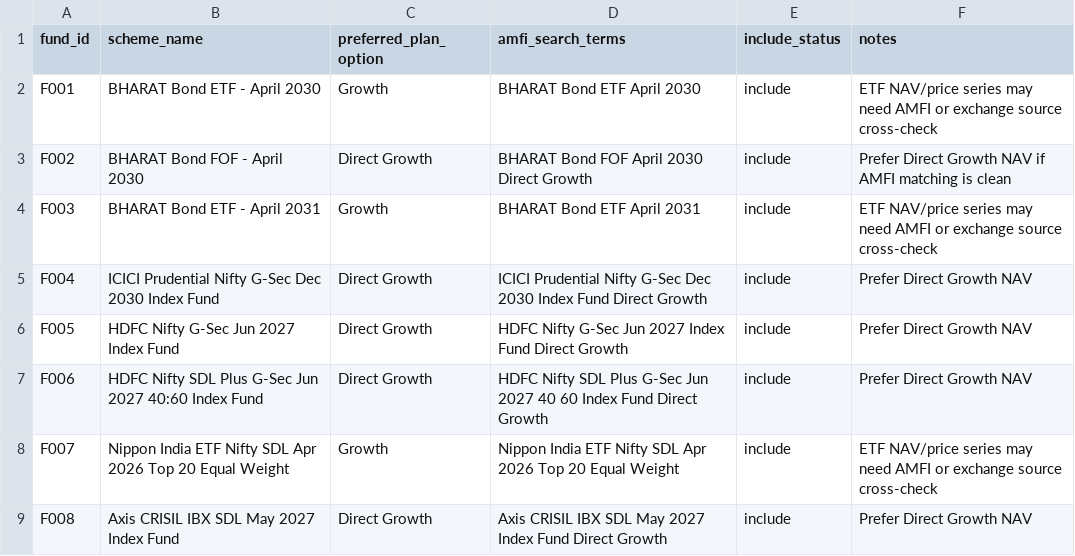
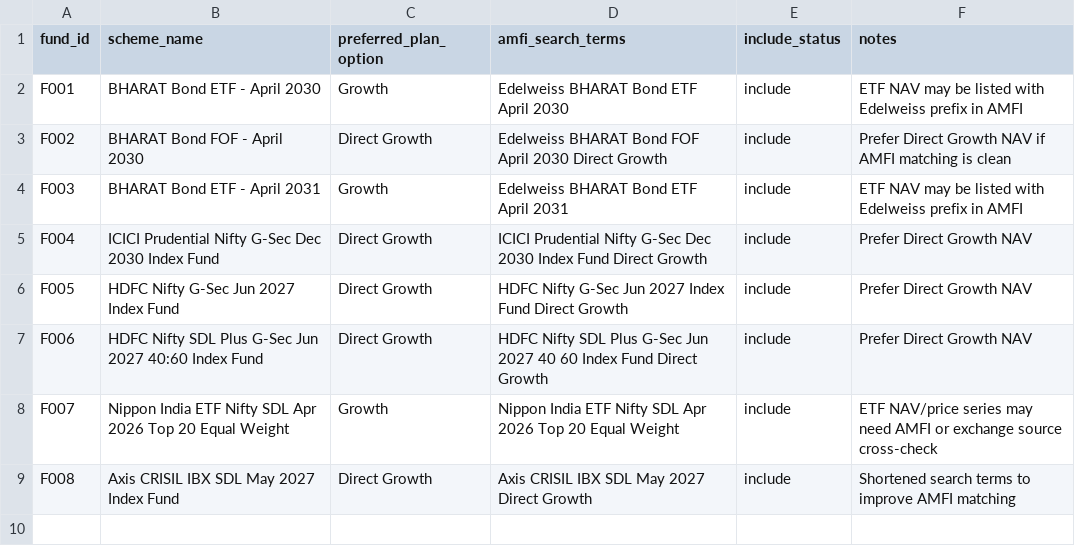
Before and after one commit to hitesh206-ui/target-maturity-duration-risk-india, a CSV file: data/documentation/nav_collection_map.csv, drawn as a sheet.

Commit message:
Improve NAV search terms for unmatched schemes

```diff
--- a/data/documentation/nav_collection_map.csv
+++ b/data/documentation/nav_collection_map.csv
@@ -1,5 +1,5 @@
 fund_id,scheme_name,preferred_plan_option,amfi_search_terms,include_status,notes
-F001,BHARAT Bond ETF - April 2030,Growth,BHARAT Bond ETF April 2030,include,ETF NAV/price series may need AMFI or exchange source cross-check
-F002,BHARAT Bond FOF - April 2030,Direct Growth,BHARAT Bond FOF April 2030 Direct Growth,include,Prefer Direct Growth NAV if AMFI matching is clean
-F003,BHARAT Bond ETF - April 2031,Growth,BHARAT Bond ETF April 2031,include,ETF NAV/price series may need AMFI or exchange source cross-check
+F001,BHARAT Bond ETF - April 2030,Growth,Edelweiss BHARAT Bond ETF April 2030,include,ETF NAV may be listed with Edelweiss prefix in AMFI
+F002,BHARAT Bond FOF - April 2030,Direct Growth,Edelweiss BHARAT Bond FOF April 2030 Direct Growth,include,Prefer Direct Growth NAV if AMFI matching is clean
+F003,BHARAT Bond ETF - April 2031,Growth,Edelweiss BHARAT Bond ETF April 2031,include,ETF NAV may be listed with Edelweiss prefix in AMFI
 F004,ICICI Prudential Nifty G-Sec Dec 2030 Index Fund,Direct Growth,ICICI Prudential Nifty G-Sec Dec 2030 Index Fund Direct Growth,include,Prefer Direct Growth NAV
@@ -8,2 +8,2 @@ F006,HDFC Nifty SDL Plus G-Sec Jun 2027 40:60 Index Fund,Direct Growth,HDFC Nift
 F007,Nippon India ETF Nifty SDL Apr 2026 Top 20 Equal Weight,Growth,Nippon India ETF Nifty SDL Apr 2026 Top 20 Equal Weight,include,ETF NAV/price series may need AMFI or exchange source cross-check
-F008,Axis CRISIL IBX SDL May 2027 Index Fund,Direct Growth,Axis CRISIL IBX SDL May 2027 Index Fund Direct Growth,include,Prefer Direct Growth NAV
+F008,Axis CRISIL IBX SDL May 2027 Index Fund,Direct Growth,Axis CRISIL IBX SDL May 2027 Direct Growth,include,Shortened search terms to improve AMFI matching
```
